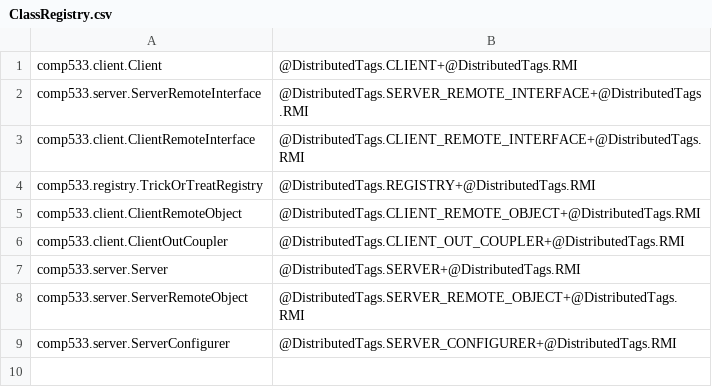
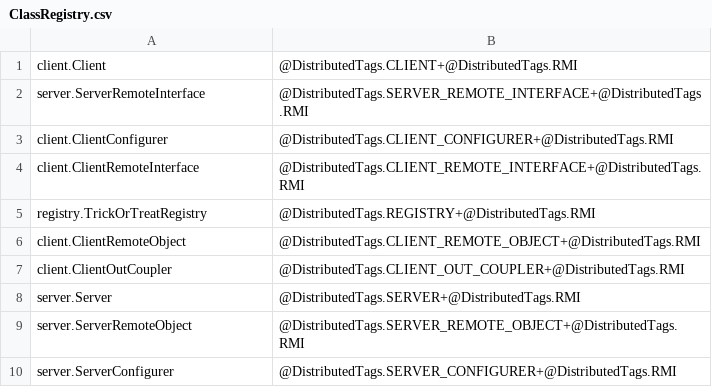
Before and after one commit to msakarvadia/COMP_533, a CSV file: A4/ClassRegistry.csv, drawn as a sheet.

```diff
--- a/A4/ClassRegistry.csv
+++ b/A4/ClassRegistry.csv
@@ -1,9 +1,10 @@
-comp533.client.Client,@DistributedTags.CLIENT+@DistributedTags.RMI
-comp533.server.ServerRemoteInterface,@DistributedTags.SERVER_REMOTE_INTERFACE+@DistributedTags.RMI
-comp533.client.ClientRemoteInterface,@DistributedTags.CLIENT_REMOTE_INTERFACE+@DistributedTags.RMI
-comp533.registry.TrickOrTreatRegistry,@DistributedTags.REGISTRY+@DistributedTags.RMI
-comp533.client.ClientRemoteObject,@DistributedTags.CLIENT_REMOTE_OBJECT+@DistributedTags.RMI
-comp533.client.ClientOutCoupler,@DistributedTags.CLIENT_OUT_COUPLER+@DistributedTags.RMI
-comp533.server.Server,@DistributedTags.SERVER+@DistributedTags.RMI
-comp533.server.ServerRemoteObject,@DistributedTags.SERVER_REMOTE_OBJECT+@DistributedTags.RMI
-comp533.server.ServerConfigurer,@DistributedTags.SERVER_CONFIGURER+@DistributedTags.RMI
+client.Client,@DistributedTags.CLIENT+@DistributedTags.RMI
+server.ServerRemoteInterface,@DistributedTags.SERVER_REMOTE_INTERFACE+@DistributedTags.RMI
+client.ClientConfigurer,@DistributedTags.CLIENT_CONFIGURER+@DistributedTags.RMI
+client.ClientRemoteInterface,@DistributedTags.CLIENT_REMOTE_INTERFACE+@DistributedTags.RMI
+registry.TrickOrTreatRegistry,@DistributedTags.REGISTRY+@DistributedTags.RMI
+client.ClientRemoteObject,@DistributedTags.CLIENT_REMOTE_OBJECT+@DistributedTags.RMI
+client.ClientOutCoupler,@DistributedTags.CLIENT_OUT_COUPLER+@DistributedTags.RMI
+server.Server,@DistributedTags.SERVER+@DistributedTags.RMI
+server.ServerRemoteObject,@DistributedTags.SERVER_REMOTE_OBJECT+@DistributedTags.RMI
+server.ServerConfigurer,@DistributedTags.SERVER_CONFIGURER+@DistributedTags.RMI
```
Also changed, not shown: 25 other files.
